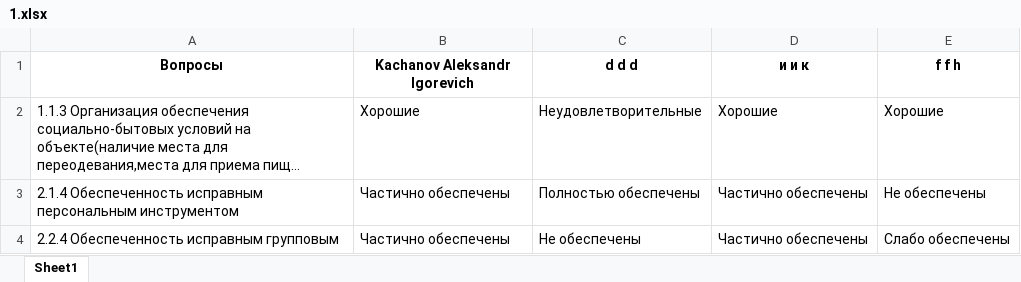
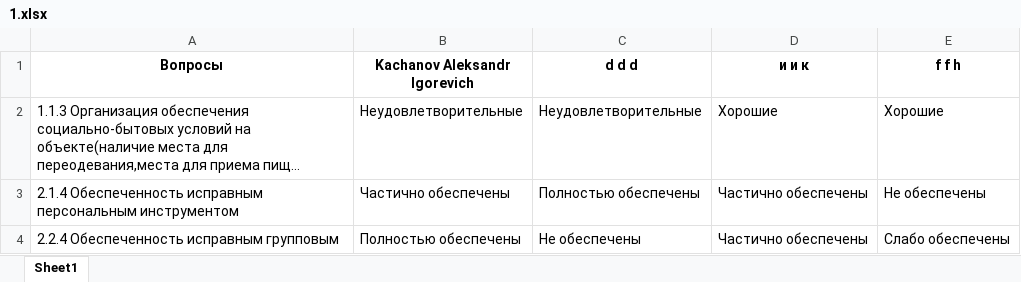
Before and after one commit to MafiaCoconut/BotAnketa, an Excel workbook: data/answers/1.xlsx, sheet Sheet1, drawn as a sheet; long unchanged cells end in …; values as stored, in another font and other column widths than the file's, no borders; the diff names each change by its address in the sheet, - before the commit and + after, or states it on an @@ line.

```diff
--- a/data/answers/1.xlsx (sheet Sheet1)
+++ b/data/answers/1.xlsx (sheet Sheet1)
-B2 (Kachanov Aleksandr Igorevich): Хорошие
+B2 (Kachanov Aleksandr Igorevich): Неудовлетворительные
-B4 (Kachanov Aleksandr Igorevich): Частично обеспечены
+B4 (Kachanov Aleksandr Igorevich): Полностью обеспечены
```
Also changed, not shown: 2 other files.
